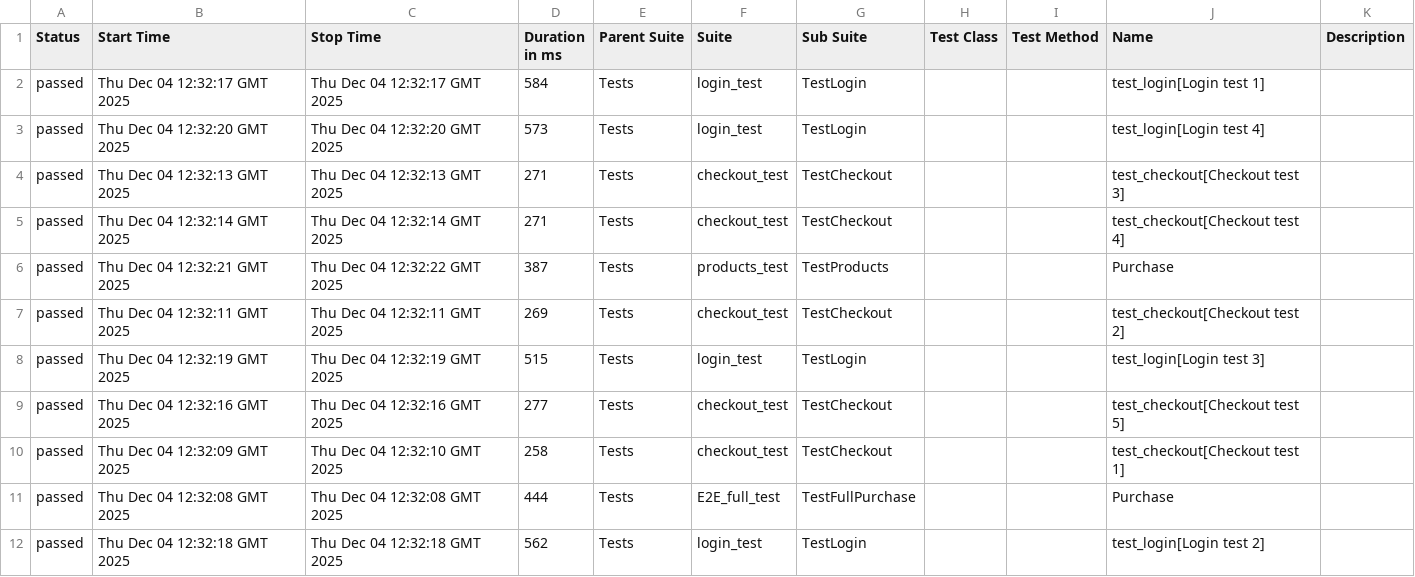
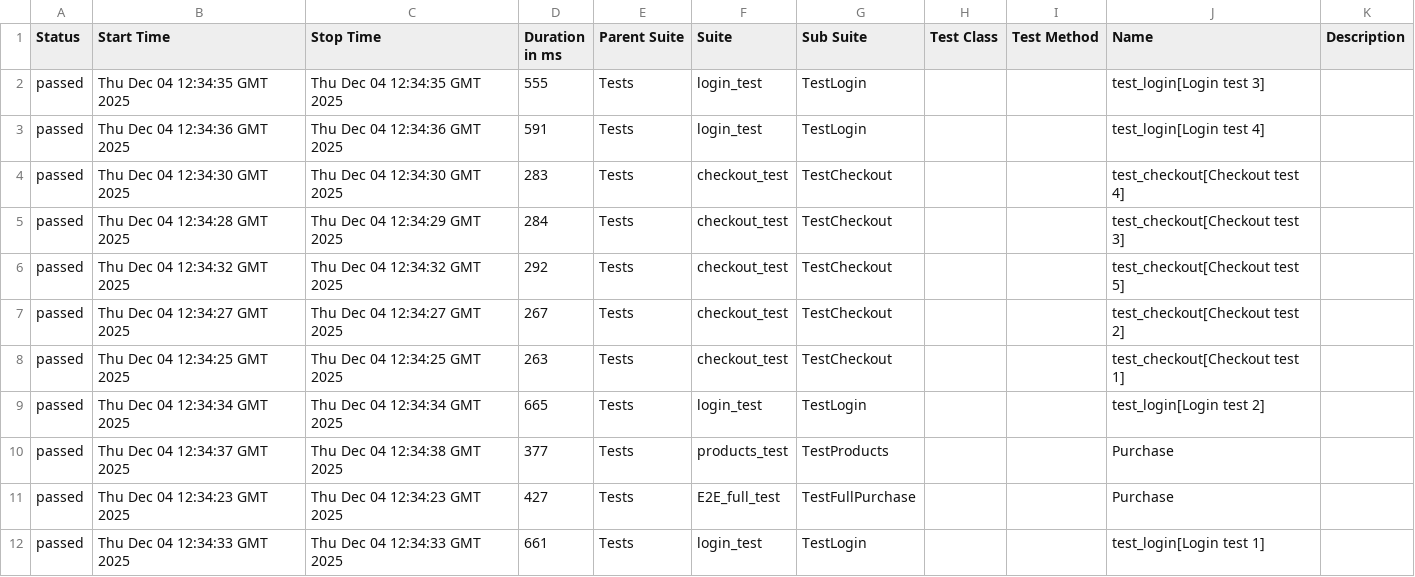
Before and after one commit to OleksandrSava/Selenium-UI-tests, a CSV file: data/suites.csv, drawn as a sheet.

Commit message:
Deploying to gh-pages from @ OleksandrSava/Selenium-UI-tests@3d6f51a67483234a1510d7f2c142b41518de9530 🚀

```diff
--- a/data/suites.csv
+++ b/data/suites.csv
@@ -1,12 +1,12 @@
 "Status","Start Time","Stop Time","Duration in ms","Parent Suite","Suite","Sub Suite","Test Class","Test Method","Name","Description"
-"passed","Thu Dec 04 12:32:17 GMT 2025","Thu Dec 04 12:32:17 GMT 2025","584","Tests","login_test","TestLogin","","","test_login[Login test 1]",""
-"passed","Thu Dec 04 12:32:20 GMT 2025","Thu Dec 04 12:32:20 GMT 2025","573","Tests","login_test","TestLogin","","","test_login[Login test 4]",""
-"passed","Thu Dec 04 12:32:13 GMT 2025","Thu Dec 04 12:32:13 GMT 2025","271","Tests","checkout_test","TestCheckout","","","test_checkout[Checkout test 3]",""
-"passed","Thu Dec 04 12:32:14 GMT 2025","Thu Dec 04 12:32:14 GMT 2025","271","Tests","checkout_test","TestCheckout","","","test_checkout[Checkout test 4]",""
-"passed","Thu Dec 04 12:32:21 GMT 2025","Thu Dec 04 12:32:22 GMT 2025","387","Tests","products_test","TestProducts","","","Purchase",""
-"passed","Thu Dec 04 12:32:11 GMT 2025","Thu Dec 04 12:32:11 GMT 2025","269","Tests","checkout_test","TestCheckout","","","test_checkout[Checkout test 2]",""
-"passed","Thu Dec 04 12:32:19 GMT 2025","Thu Dec 04 12:32:19 GMT 2025","515","Tests","login_test","TestLogin","","","test_login[Login test 3]",""
-"passed","Thu Dec 04 12:32:16 GMT 2025","Thu Dec 04 12:32:16 GMT 2025","277","Tests","checkout_test","TestCheckout","","","test_checkout[Checkout test 5]",""
-"passed","Thu Dec 04 12:32:09 GMT 2025","Thu Dec 04 12:32:10 GMT 2025","258","Tests","checkout_test","TestCheckout","","","test_checkout[Checkout test 1]",""
-"passed","Thu Dec 04 12:32:08 GMT 2025","Thu Dec 04 12:32:08 GMT 2025","444","Tests","E2E_full_test","TestFullPurchase","","","Purchase",""
-"passed","Thu Dec 04 12:32:18 GMT 2025","Thu Dec 04 12:32:18 GMT 2025","562","Tests","login_test","TestLogin","","","test_login[Login test 2]",""
+"passed","Thu Dec 04 12:34:35 GMT 2025","Thu Dec 04 12:34:35 GMT 2025","555","Tests","login_test","TestLogin","","","test_login[Login test 3]",""
+"passed","Thu Dec 04 12:34:36 GMT 2025","Thu Dec 04 12:34:36 GMT 2025","591","Tests","login_test","TestLogin","","","test_login[Login test 4]",""
+"passed","Thu Dec 04 12:34:30 GMT 2025","Thu Dec 04 12:34:30 GMT 2025","283","Tests","checkout_test","TestCheckout","","","test_checkout[Checkout test 4]",""
+"passed","Thu Dec 04 12:34:28 GMT 2025","Thu Dec 04 12:34:29 GMT 2025","284","Tests","checkout_test","TestCheckout","","","test_checkout[Checkout test 3]",""
+"passed","Thu Dec 04 12:34:32 GMT 2025","Thu Dec 04 12:34:32 GMT 2025","292","Tests","checkout_test","TestCheckout","","","test_checkout[Checkout test 5]",""
+"passed","Thu Dec 04 12:34:27 GMT 2025","Thu Dec 04 12:34:27 GMT 2025","267","Tests","checkout_test","TestCheckout","","","test_checkout[Checkout test 2]",""
+"passed","Thu Dec 04 12:34:25 GMT 2025","Thu Dec 04 12:34:25 GMT 2025","263","Tests","checkout_test","TestCheckout","","","test_checkout[Checkout test 1]",""
+"passed","Thu Dec 04 12:34:34 GMT 2025","Thu Dec 04 12:34:34 GMT 2025","665","Tests","login_test","TestLogin","","","test_login[Login test 2]",""
+"passed","Thu Dec 04 12:34:37 GMT 2025","Thu Dec 04 12:34:38 GMT 2025","377","Tests","products_test","TestProducts","","","Purchase",""
+"passed","Thu Dec 04 12:34:23 GMT 2025","Thu Dec 04 12:34:23 GMT 2025","427","Tests","E2E_full_test","TestFullPurchase","","","Purchase",""
+"passed","Thu Dec 04 12:34:33 GMT 2025","Thu Dec 04 12:34:33 GMT 2025","661","Tests","login_test","TestLogin","","","test_login[Login test 1]",""
```
Also changed, not shown: 49 other files.
